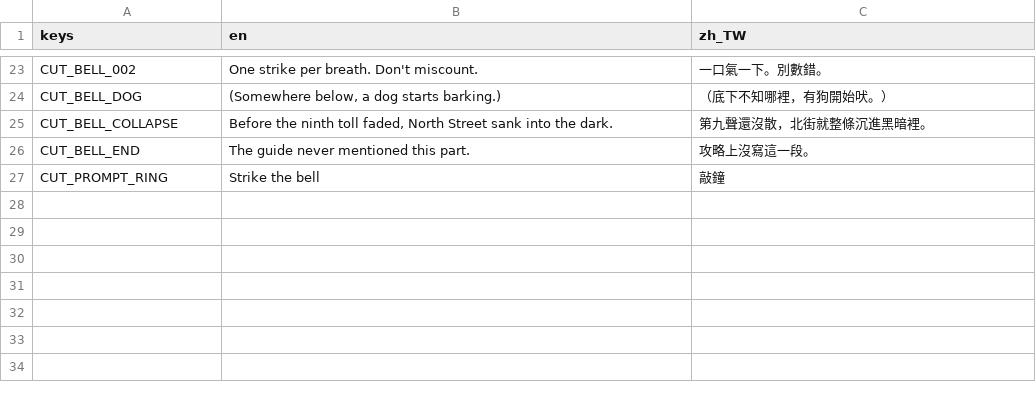
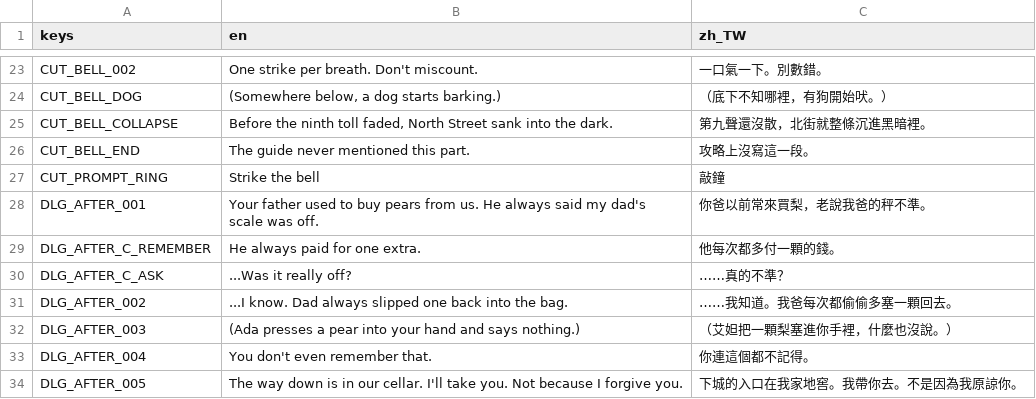
Before and after one commit to twjackysu/yuming-city, a CSV file: game/i18n/slice.csv, drawn as a sheet; only a part is shown, gaps mark what is left out; the diff names each change by its address in the sheet, - before the commit and + after, or states it on an @@ line.

```diff
--- a/game/i18n/slice.csv
+++ b/game/i18n/slice.csv
+row 28: DLG_AFTER_001 | Your father used to buy pears from us. He always said my dad's scale was off. | 你爸以前常來買梨，老說我爸的秤不準。
+row 29: DLG_AFTER_C_REMEMBER | He always paid for one extra. | 他每次都多付一顆的錢。
+row 30: DLG_AFTER_C_ASK | ...Was it really off? | ……真的不準？
+row 31: DLG_AFTER_002 | ...I know. Dad always slipped one back into the bag. | ……我知道。我爸每次都偷偷多塞一顆回去。
+row 32: DLG_AFTER_003 | (Ada presses a pear into your hand and says nothing.) | （艾妲把一顆梨塞進你手裡，什麼也沒說。）
+row 33: DLG_AFTER_004 | You don't even remember that. | 你連這個都不記得。
+row 34: DLG_AFTER_005 | The way down is in our cellar. I'll take you. Not because I forgive you. | 下城的入口在我家地窖。我帶你去。不是因為我原諒你。
```
Also changed, not shown: 2 other files.
